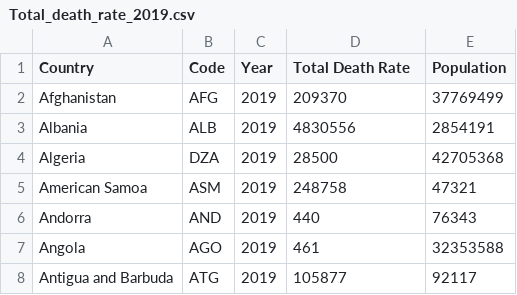
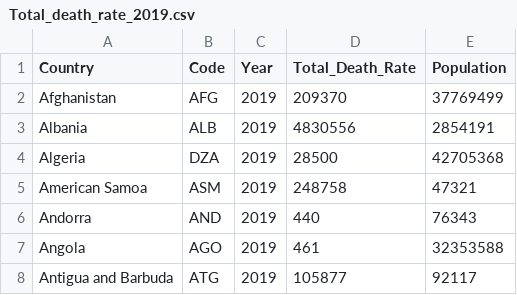
Before and after one commit to kaiyun94/FIT3179, a CSV file: data/Total_death_rate_2019.csv, drawn as a sheet; only a part is shown.

Commit message:
Update Total_death_rate_2019.csv

```diff
--- a/data/Total_death_rate_2019.csv
+++ b/data/Total_death_rate_2019.csv
@@ -1,2 +1,2 @@
-Country,Code,Year,Total Death Rate,Population
+Country,Code,Year,Total_Death_Rate,Population
 Afghanistan,AFG,2019,209370,37769499
```
